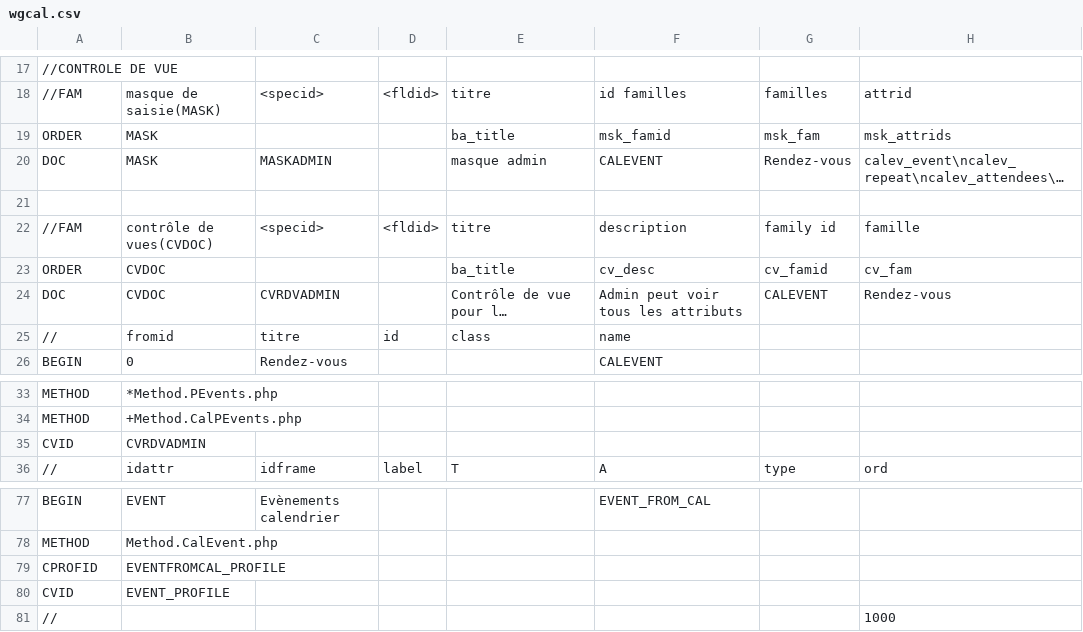
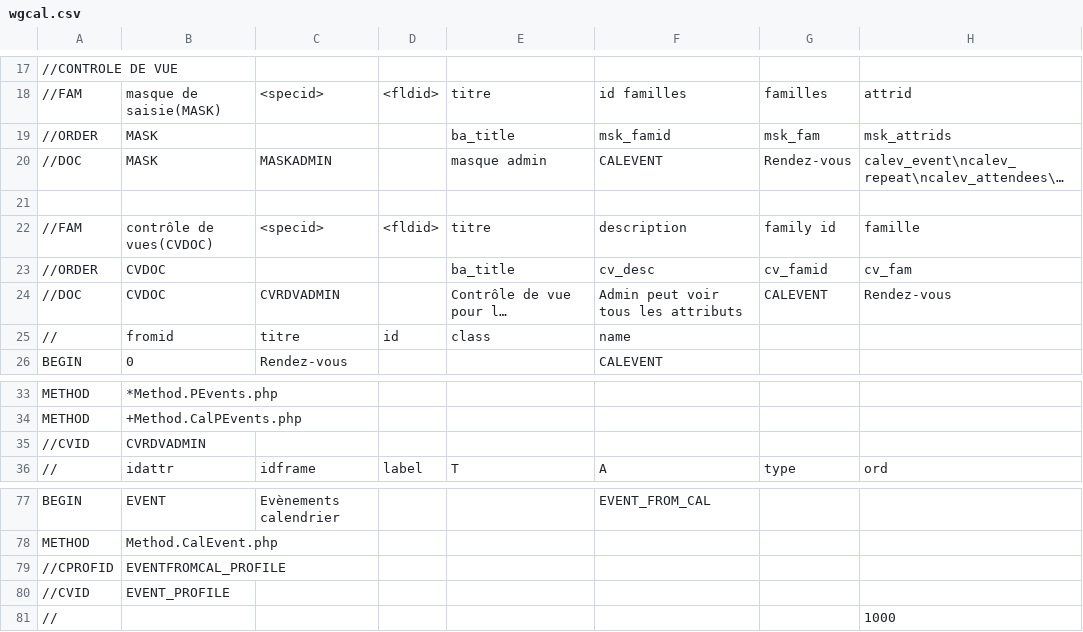
Before and after one commit to dynacase-labs/dynacase-thesaurus, a CSV file: wgcal/Families/wgcal.csv, drawn as a sheet; only a part is shown, gaps mark what is left out; long unchanged cells end in …; the diff names each change by its address in the sheet, - before the commit and + after, or states it on an @@ line.

```diff
--- a/wgcal/Families/wgcal.csv
+++ b/wgcal/Families/wgcal.csv
-A19: ORDER
+A19: //ORDER
-A20: DOC
+A20: //DOC
-A23: ORDER
+A23: //ORDER
-A24: DOC
+A24: //DOC
-A35: CVID
+A35: //CVID
-A79: CPROFID
+A79: //CPROFID
-A80: CVID
+A80: //CVID
```
Also changed, not shown: 1 other file.
